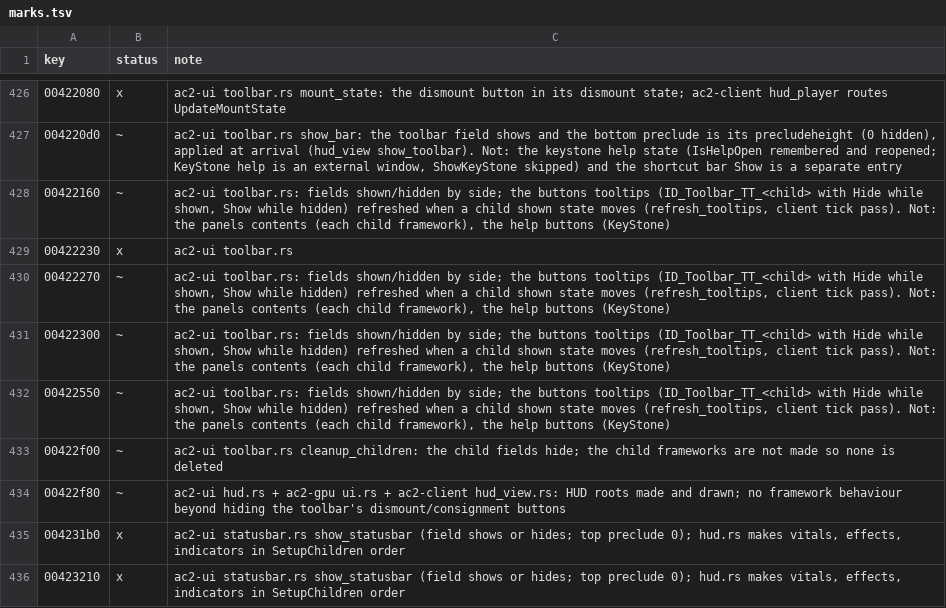
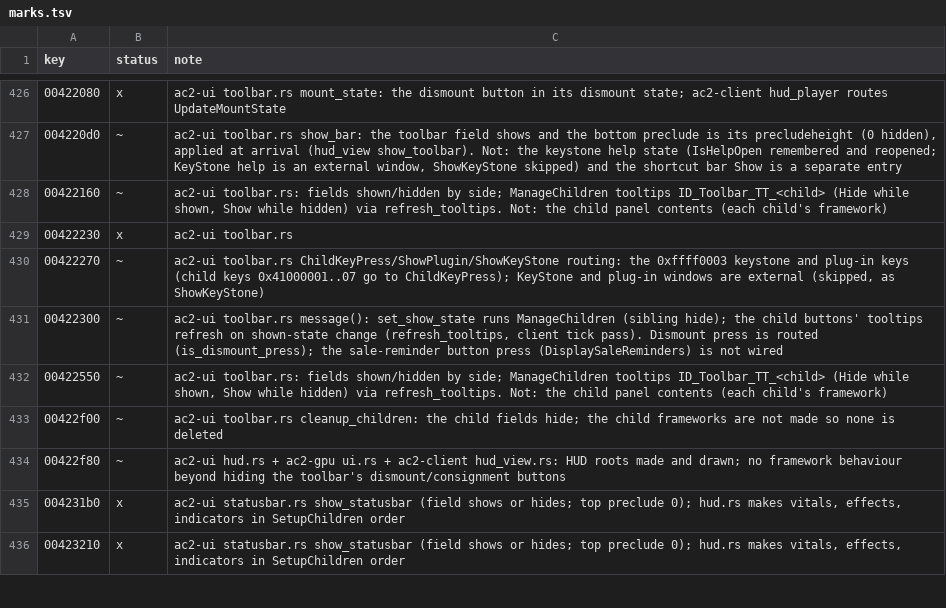
Before and after one commit to CrimsonMage/AC2_Rusted, a TSV file: docs/retail-catalog/marks.tsv, drawn as a sheet; only a part is shown, gaps mark what is left out.

Commit message:
ac2-ui: gmToolbarUI child tooltips (ManageChildren) with Hide/Show per shown state; catalog rows corrected
Retail: gmToolbarUI::ManageChildren sets each child button's tooltip to
ID_Toolbar_TT_<child> with the Hide or Show string by the child's shown state.
Catalog: ListenToMessage 00422270 is the keystone and plug-in key routing;
00422300 keeps the dismount press and the unwired sale-reminder button.

```diff
--- a/docs/retail-catalog/marks.tsv
+++ b/docs/retail-catalog/marks.tsv
@@ -427,7 +427,7 @@ key	status	note
 004220d0	~	ac2-ui toolbar.rs show_bar: the toolbar field shows and the bottom preclude is its precludeheight (0 hidden), applied at arrival (hud_view show_toolbar). Not: the keystone help state (IsHelpOpen remembered and reopened; KeyStone help is an external window, ShowKeyStone skipped) and the shortcut bar Show is a separate entry
-00422160	~	ac2-ui toolbar.rs: fields shown/hidden by side; the buttons tooltips (ID_Toolbar_TT_<child> with Hide while shown, Show while hidden) refreshed when a child shown state moves (refresh_tooltips, client tick pass). Not: the panels contents (each child framework), the help buttons (KeyStone)
+00422160	~	ac2-ui toolbar.rs: fields shown/hidden by side; ManageChildren tooltips ID_Toolbar_TT_<child> (Hide while shown, Show while hidden) via refresh_tooltips. Not: the child panel contents (each child's framework)
 00422230	x	ac2-ui toolbar.rs
-00422270	~	ac2-ui toolbar.rs: fields shown/hidden by side; the buttons tooltips (ID_Toolbar_TT_<child> with Hide while shown, Show while hidden) refreshed when a child shown state moves (refresh_tooltips, client tick pass). Not: the panels contents (each child framework), the help buttons (KeyStone)
-00422300	~	ac2-ui toolbar.rs: fields shown/hidden by side; the buttons tooltips (ID_Toolbar_TT_<child> with Hide while shown, Show while hidden) refreshed when a child shown state moves (refresh_tooltips, client tick pass). Not: the panels contents (each child framework), the help buttons (KeyStone)
-00422550	~	ac2-ui toolbar.rs: fields shown/hidden by side; the buttons tooltips (ID_Toolbar_TT_<child> with Hide while shown, Show while hidden) refreshed when a child shown state moves (refresh_tooltips, client tick pass). Not: the panels contents (each child framework), the help buttons (KeyStone)
+00422270	~	ac2-ui toolbar.rs ChildKeyPress/ShowPlugin/ShowKeyStone routing: the 0xffff0003 keystone and plug-in keys (child keys 0x41000001..07 go to ChildKeyPress); KeyStone and plug-in windows are external (skipped, as ShowKeyStone)
+00422300	~	ac2-ui toolbar.rs message(): set_show_state runs ManageChildren (sibling hide); the child buttons' tooltips refresh on shown-state change (refresh_tooltips, client tick pass). Dismount press is routed (is_dismount_press); the sale-reminder button press (DisplaySaleReminders) is not wired
+00422550	~	ac2-ui toolbar.rs: fields shown/hidden by side; ManageChildren tooltips ID_Toolbar_TT_<child> (Hide while shown, Show while hidden) via refresh_tooltips. Not: the child panel contents (each child's framework)
 00422f00	~	ac2-ui toolbar.rs cleanup_children: the child fields hide; the child frameworks are not made so none is deleted
```
Also changed, not shown: 1 other file.
